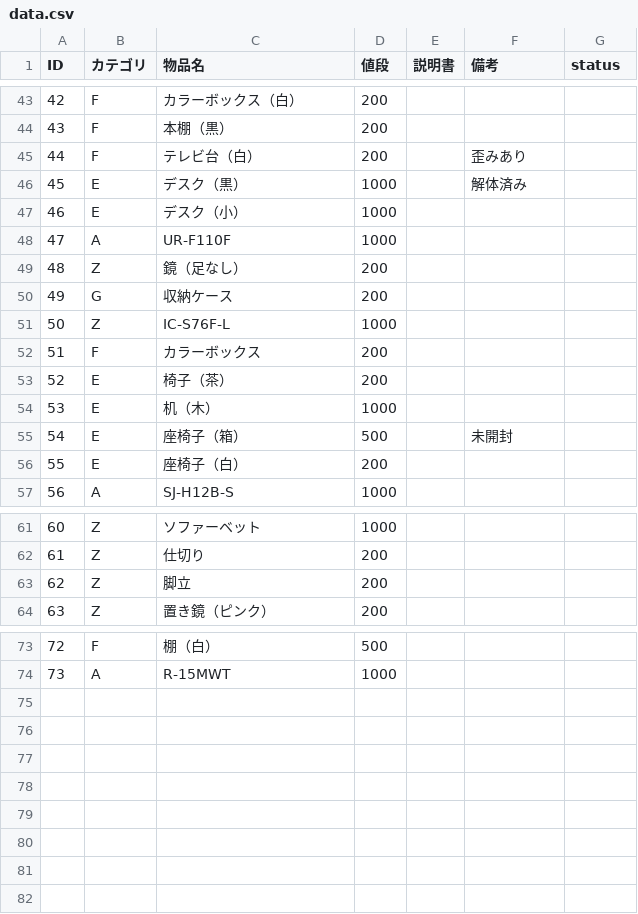
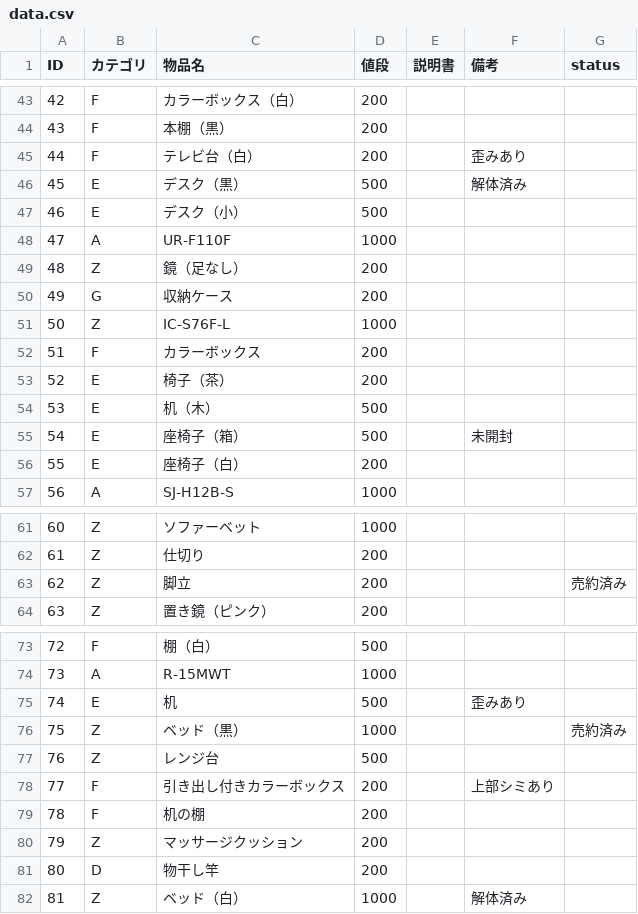
Before and after one commit to Omochice/reuse2020, a CSV file: data.csv, drawn as a sheet; only a part is shown, gaps mark what is left out.

```diff
--- a/data.csv
+++ b/data.csv
@@ -45,4 +45,4 @@ ID,カテゴリ,物品名,値段,説明書,備考,status
 44,F,テレビ台（白）,200,,歪みあり,
-45,E,デスク（黒）,1000,,解体済み,
-46,E,デスク（小）,1000,,,
+45,E,デスク（黒）,500,,解体済み,
+46,E,デスク（小）,500,,,
 47,A,UR-F110F,1000,,,
@@ -53,3 +53,3 @@ ID,カテゴリ,物品名,値段,説明書,備考,status
 52,E,椅子（茶）,200,,,
-53,E,机（木）,1000,,,
+53,E,机（木）,500,,,
 54,E,座椅子（箱）,500,,未開封,
@@ -62,3 +62,3 @@ ID,カテゴリ,物品名,値段,説明書,備考,status
 61,Z,仕切り,200,,,
-62,Z,脚立,200,,,
+62,Z,脚立,200,,,売約済み
 63,Z,置き鏡（ピンク）,200,,,
@@ -74 +74,9 @@ ID,カテゴリ,物品名,値段,説明書,備考,status
 73,A,R-15MWT,1000,,,
+74,E,机,500,,歪みあり,
+75,Z,ベッド（黒）,1000,,,売約済み
+76,Z,レンジ台,500,,,
+77,F,引き出し付きカラーボックス,200,,上部シミあり,
+78,F,机の棚,200,,,
+79,Z,マッサージクッション,200,,,
+80,D,物干し竿,200,,,
+81,Z,ベッド（白）,1000,,解体済み,
```
Also changed, not shown: 15 other files.
